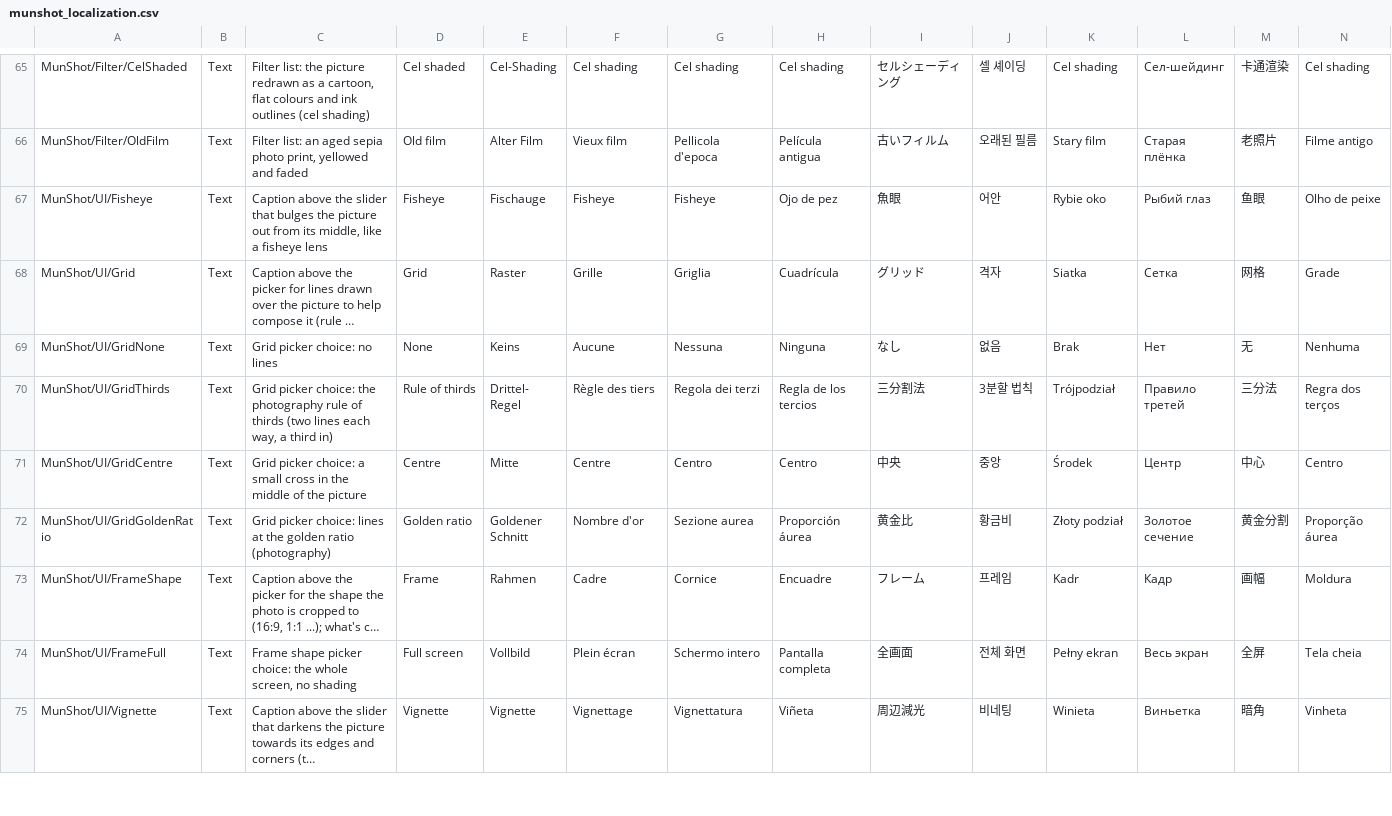
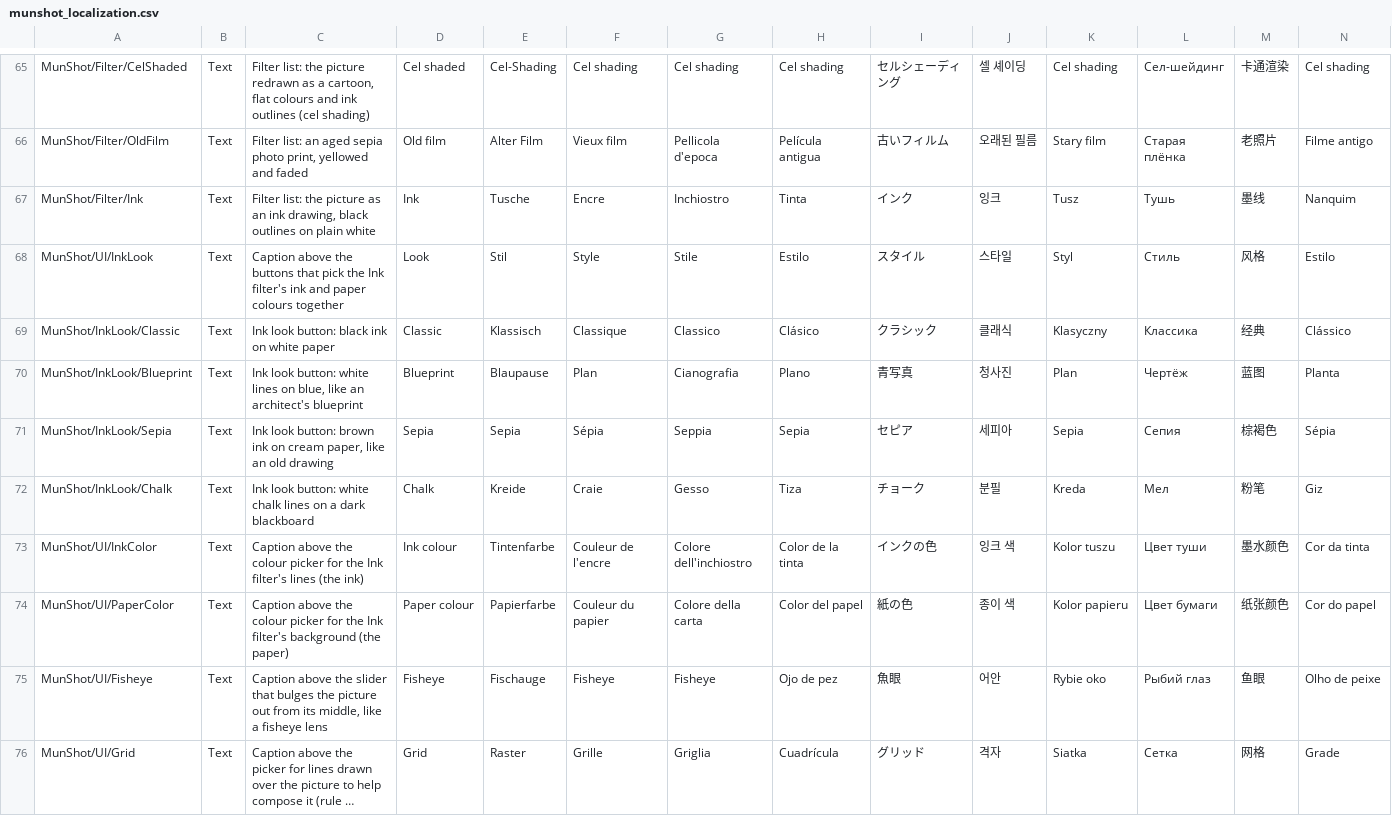
Before and after one commit to BillMeabrod/MunShot, a CSV file: Assets/MunShot/Copied/localizations/munshot_localization.csv, drawn as a sheet; only a part is shown, gaps mark what is left out; the shorter side is filled out with more unchanged rows; long unchanged cells end in …; rows hold the shown columns only; the diff names each change by its address in the sheet, - before the commit and + after, or states it on an @@ line.

```diff
--- a/Assets/MunShot/Copied/localizations/munshot_localization.csv
+++ b/Assets/MunShot/Copied/localizations/munshot_localization.csv
+row 67: MunShot/Filter/Ink | Text | Filter list: the picture as an ink drawing, black outlines on plain white | Ink | Tusche | Encre | Inchiostro | Tinta | インク | 잉크 | Tusz | Тушь | 墨线 | Nanquim
+row 68: MunShot/UI/InkLook | Text | Caption above the buttons that pick the Ink filter's ink and paper colours together | Look | Stil | Style | Stile | Estilo | スタイル | 스타일 | Styl | Стиль | 风格 | Estilo
+row 69: MunShot/InkLook/Classic | Text | Ink look button: black ink on white paper | Classic | Klassisch | Classique | Classico | Clásico | クラシック | 클래식 | Klasyczny | Классика | 经典 | Clássico
+row 70: MunShot/InkLook/Blueprint | Text | Ink look button: white lines on blue, like an architect's blueprint | Blueprint | Blaupause | Plan | Cianografia | Plano | 青写真 | 청사진 | Plan | Чертёж | 蓝图 | Planta
+row 71: MunShot/InkLook/Sepia | Text | Ink look button: brown ink on cream paper, like an old drawing | Sepia | Sepia | Sépia | Seppia | Sepia | セピア | 세피아 | Sepia | Сепия | 棕褐色 | Sépia
+row 72: MunShot/InkLook/Chalk | Text | Ink look button: white chalk lines on a dark blackboard | Chalk | Kreide | Craie | Gesso | Tiza | チョーク | 분필 | Kreda | Мел | 粉笔 | Giz
+row 73: MunShot/UI/InkColor | Text | Caption above the colour picker for the Ink filter's lines (the ink) | Ink colour | Tintenfarbe | Couleur de l'encre | Colore dell'inchiostro | Color de la tinta | インクの色 | 잉크 색 | Kolor tuszu | Цвет туши | 墨水颜色 | Cor da tinta
+row 74: MunShot/UI/PaperColor | Text | Caption above the colour picker for the Ink filter's background (the paper) | Paper colour | Papierfarbe | Couleur du papier | Colore della carta | Color del papel | 紙の色 | 종이 색 | Kolor papieru | Цвет бумаги | 纸张颜色 | Cor do papel
```
Also changed, not shown: 23 other files.
